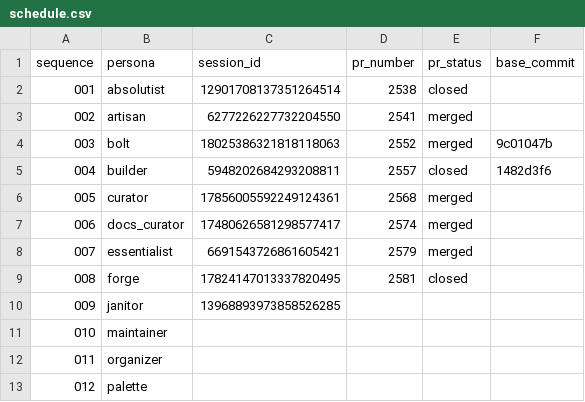
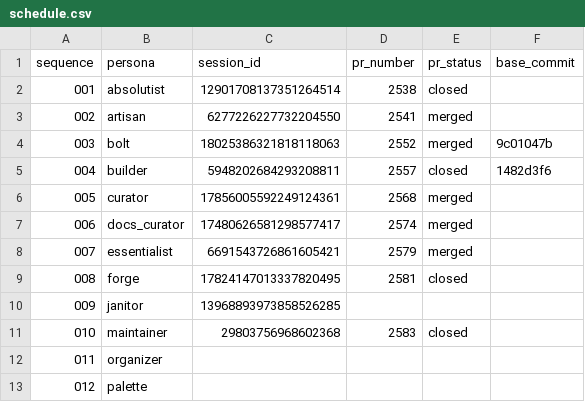
Before and after one commit to franklinbaldo/egregora, a CSV file: .jules/schedule.csv, drawn as a sheet; only a part is shown.

```diff
--- a/.jules/schedule.csv
+++ b/.jules/schedule.csv
@@ -10,3 +10,3 @@ sequence,persona,session_id,pr_number,pr_status,base_commit
 009,janitor,13968893973858526285,,,
-010,maintainer,,,,
+010,maintainer,29803756968602368,2583,closed,
 011,organizer,,,,
```
